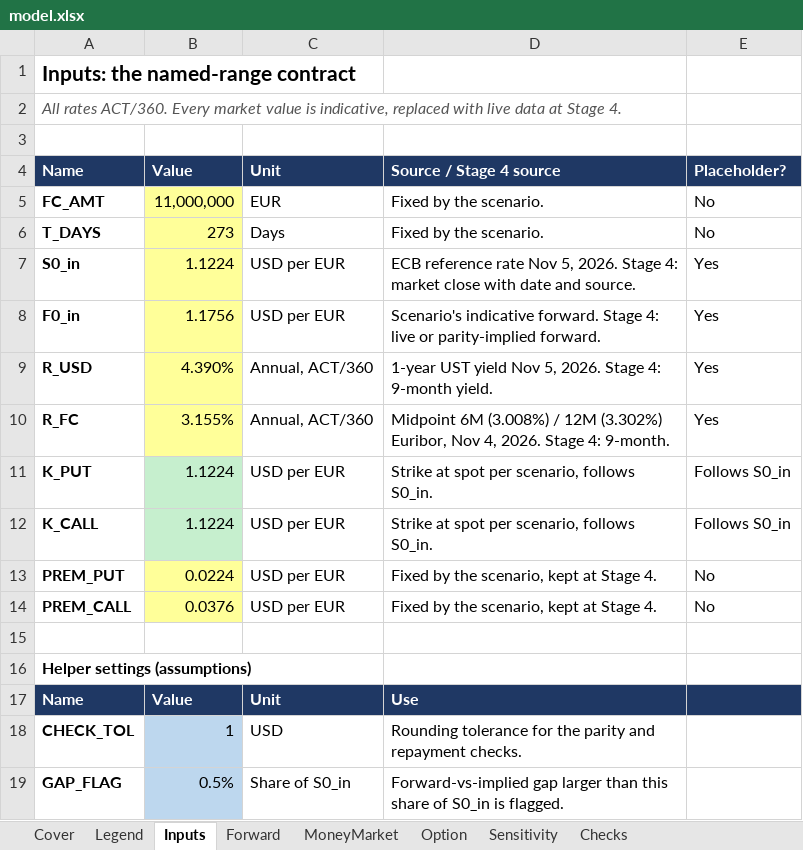
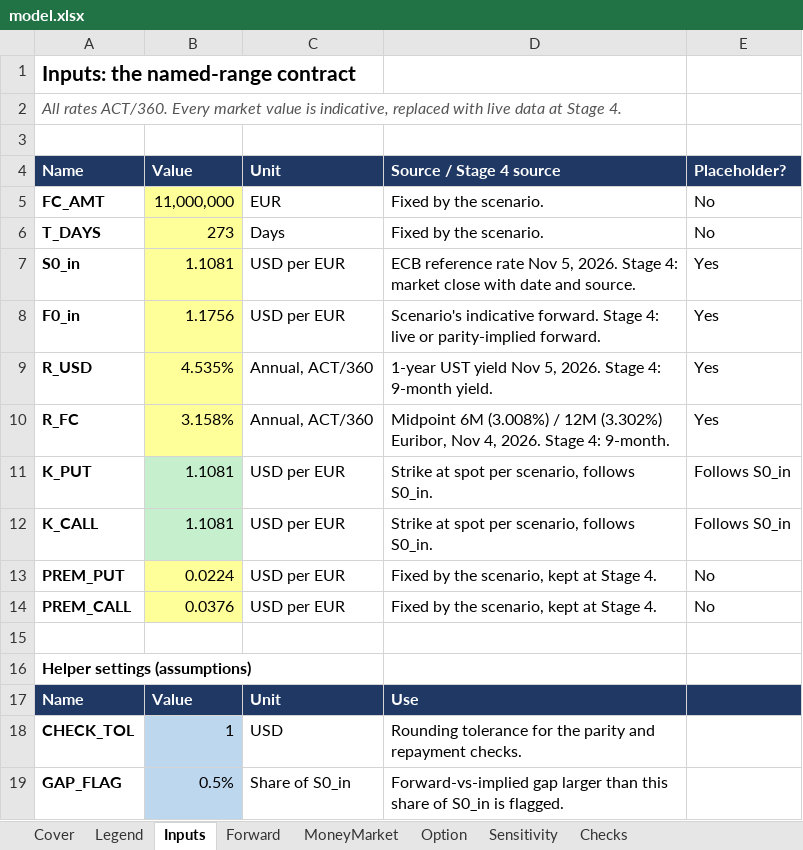
Before and after one commit to meagancorrigan/meagancorrigan, an Excel workbook: capabilities/fx-hedging/model.xlsx, sheet Inputs, drawn as a sheet; only a part is shown; values as stored, in another font and other column widths than the file's, no borders; the diff names each change by its address in the sheet, - before the commit and + after, or states it on an @@ line.

```diff
--- a/capabilities/fx-hedging/model.xlsx (sheet Inputs)
+++ b/capabilities/fx-hedging/model.xlsx (sheet Inputs)
-B7: 1.1224
+B7: 1.1081
-B9: 4.390%
+B9: 4.535%
-B10: 3.155%
+B10: 3.158%
-B11:B12: 1.1224
+B11:B12: 1.1081
```
Also changed, not shown: sheet Sensitivity, sheet Checks, sheet MoneyMarket, sheet Option, charts or pictures.
